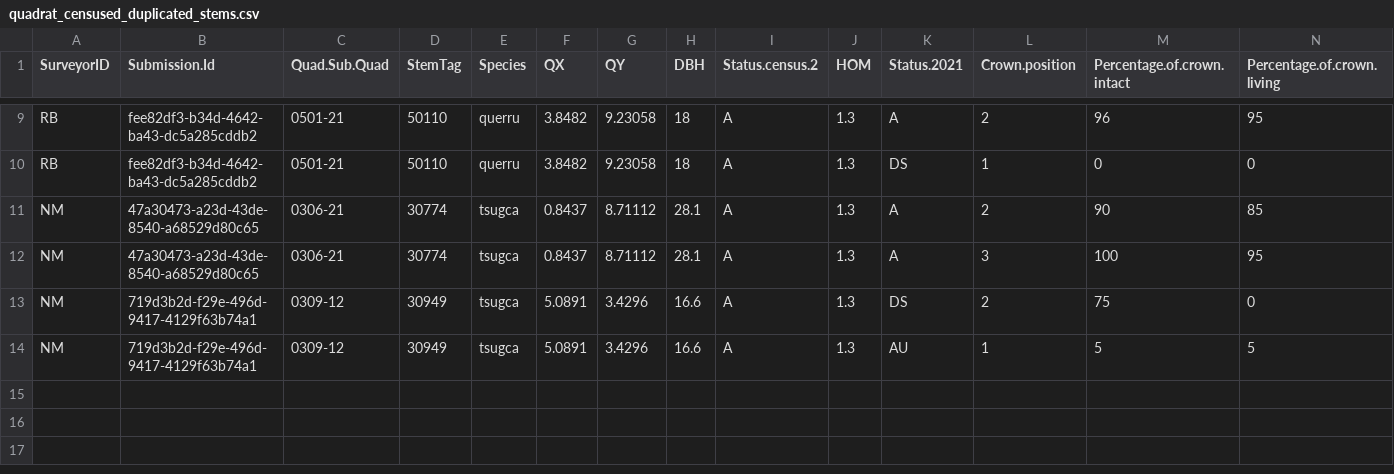
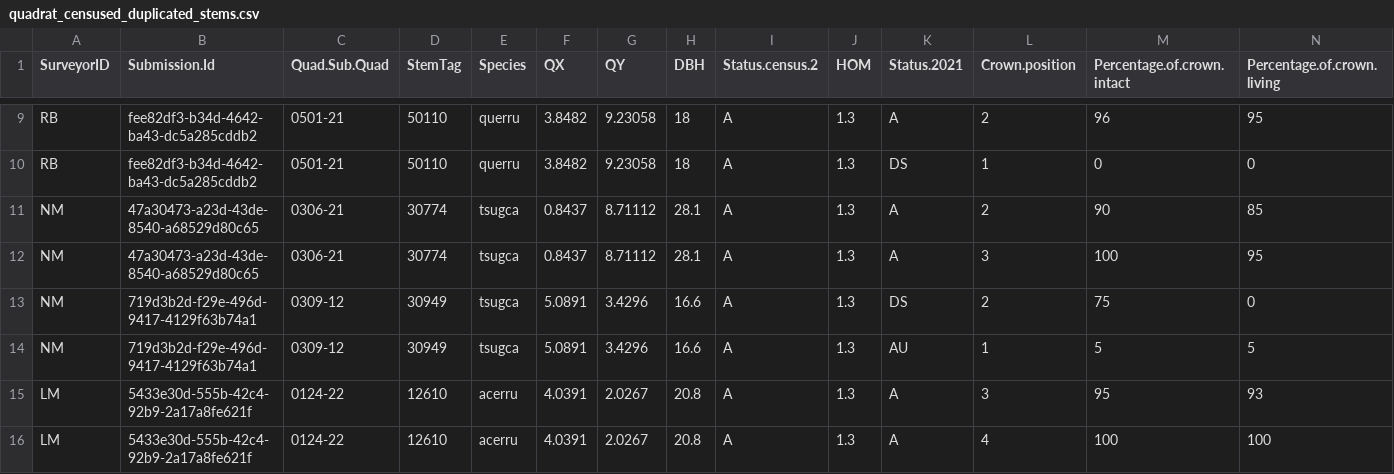
Before and after one commit to SCBI-ForestGEO/HarvardMortality, a CSV file: testthat/reports/trace_of_reports/quadrat_censused_duplicated_stems.csv, drawn as a sheet; only a part is shown, gaps mark what is left out; rows hold the shown columns only; the diff names each change by its address in the sheet, - before the commit and + after, or states it on an @@ line.

```diff
--- a/testthat/reports/trace_of_reports/quadrat_censused_duplicated_stems.csv
+++ b/testthat/reports/trace_of_reports/quadrat_censused_duplicated_stems.csv
+row 15: LM | 5433e30d-555b-42c4-92b9-2a17a8fe621f | 0124-22 | 12610 | acerru | 4.0391 | 2.0267 | 20.8 | A | 1.3 | A | 3 | 95 | 93
+row 16: LM | 5433e30d-555b-42c4-92b9-2a17a8fe621f | 0124-22 | 12610 | acerru | 4.0391 | 2.0267 | 20.8 | A | 1.3 | A | 4 | 100 | 100
```
Also changed, not shown: testthat/reports/requires_field_fix/require_field_fix_error_file.csv, testthat/reports/trace_of_reports/require_field_fix_error_file.csv, 3 other files.
